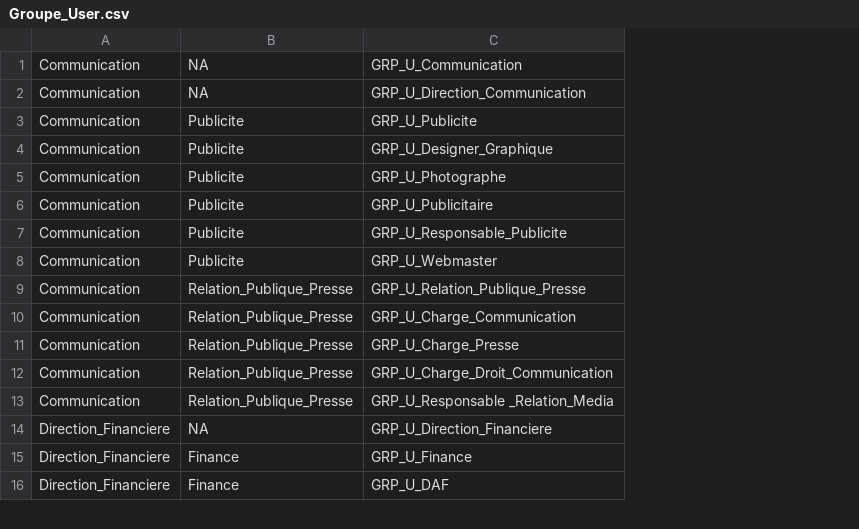
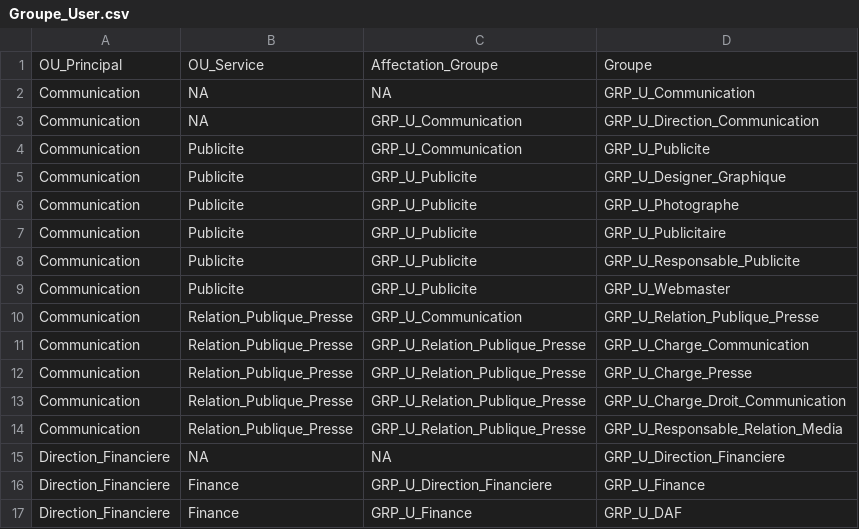
Before and after one commit to WildCodeSchool/TSSR-2402-P3-G4-BuildYourInfra-Pharmgreen, a CSV file: Ressources/liste/Groupe_User.csv, drawn as a sheet; only a part is shown; addresses are those after the commit; the diff names each change by its address in the sheet, - before the commit and + after, or states it on an @@ line.

```diff
--- a/Ressources/liste/Groupe_User.csv
+++ b/Ressources/liste/Groupe_User.csv
+column C, rows 2-17: NA | GRP_U_Communication | GRP_U_Communication | GRP_U_Publicite | GRP_U_Publicite | GRP_U_Publicite | GRP_U_Publicite | GRP_U_Publicite | GRP_U_Communication | GRP_U_Relation_Publique_Presse | GRP_U_Relation_Publique_Presse | GRP_U_Relation_Publique_Presse | GRP_U_Relation_Publique_Presse | NA | GRP_U_Direction_Financiere | GRP_U_Finance
+row 1: OU_Principal | OU_Service | Affectation_Groupe | Groupe
-D14: GRP_U_Responsable _Relation_Media
+D14: GRP_U_Responsable_Relation_Media
```
Also changed, not shown: Ressources/liste/Groupe_Computer.csv.
